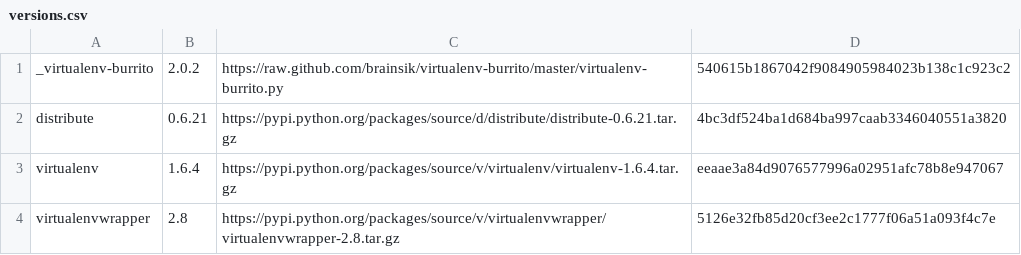
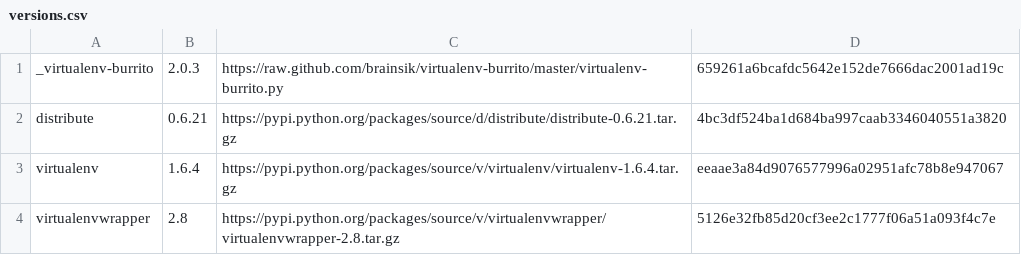
Before and after one commit to brainsik/virtualenv-burrito, a CSV file: versions.csv, drawn as a sheet.

Commit message:
Use the highest version as the current installed

```diff
--- a/versions.csv
+++ b/versions.csv
@@ -1,2 +1,2 @@
-_virtualenv-burrito,2.0.2,https://raw.github.com/brainsik/virtualenv-burrito/master/virtualenv-burrito.py,540615b1867042f9084905984023b138c1c923c2
+_virtualenv-burrito,2.0.3,https://raw.github.com/brainsik/virtualenv-burrito/master/virtualenv-burrito.py,659261a6bcafdc5642e152de7666dac2001ad19c
 distribute,0.6.21,https://pypi.python.org/packages/source/d/distribute/distribute-0.6.21.tar.gz,4bc3df524ba1d684ba997caab3346040551a3820
```
Also changed, not shown: 1 other file.
